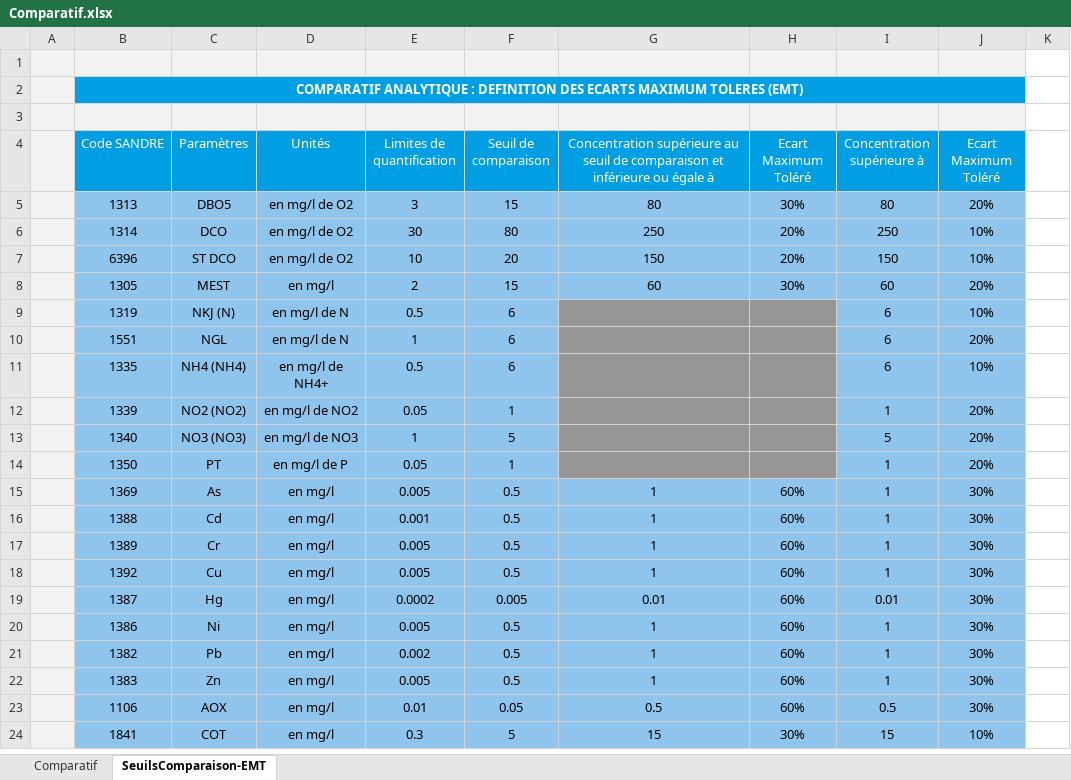
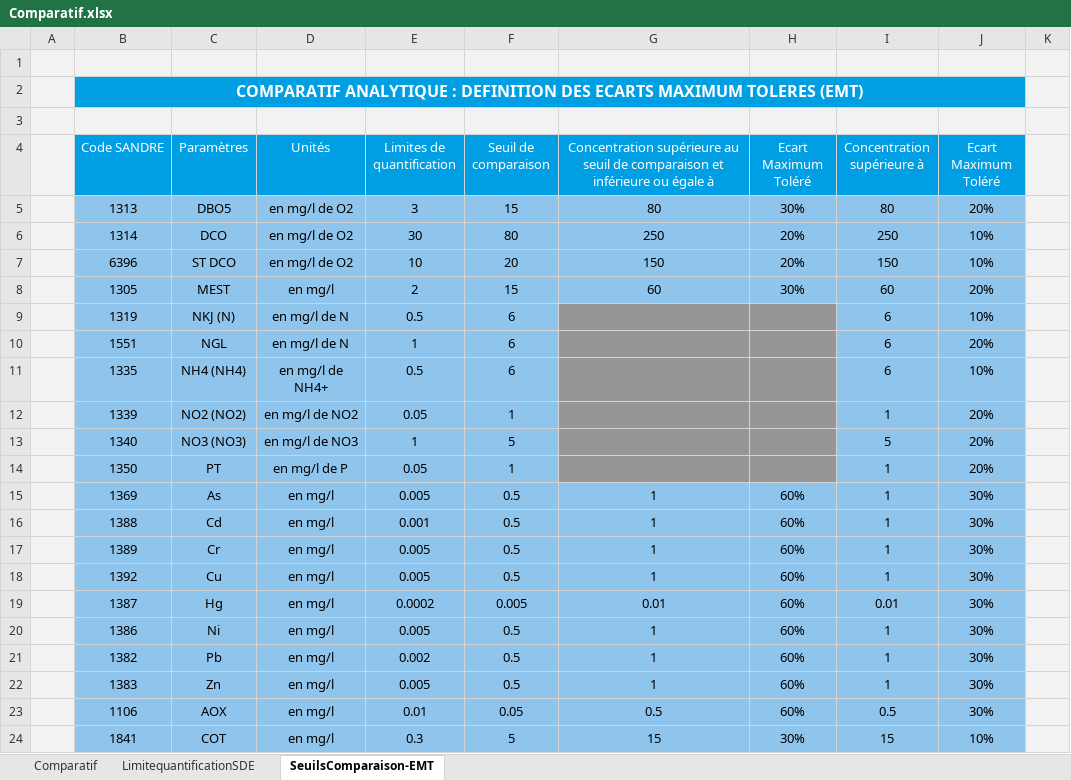
Before and after one commit to ndhuygelaere/autosurveillance_steu_excel, an Excel workbook: AutosurveillanceTemplates/Comparatif.xlsx, sheet SeuilsComparaison-EMT, drawn as a sheet; only a part is shown; values as stored, in another font and other column widths than the file's, no borders; the diff covers the shown part only; the diff names each change by its address in the sheet, - before the commit and + after, or states it on an @@ line.

```diff
--- a/AutosurveillanceTemplates/Comparatif.xlsx (sheet SeuilsComparaison-EMT)
+++ b/AutosurveillanceTemplates/Comparatif.xlsx (sheet SeuilsComparaison-EMT)
+sheet tab: LimitequantificationSDE
-K1:K24 fill: none
+K1:K24 fill: #F2F2F2
@@ B2 text size: larger @@
```
Also changed, not shown: 1 edited cell and cell formats elsewhere in this sheet, sheet Comparatif, formulas that keep their value, charts or pictures, AutosurveillanceTemplates/Q_DEM.xlsx, 1 other file.
